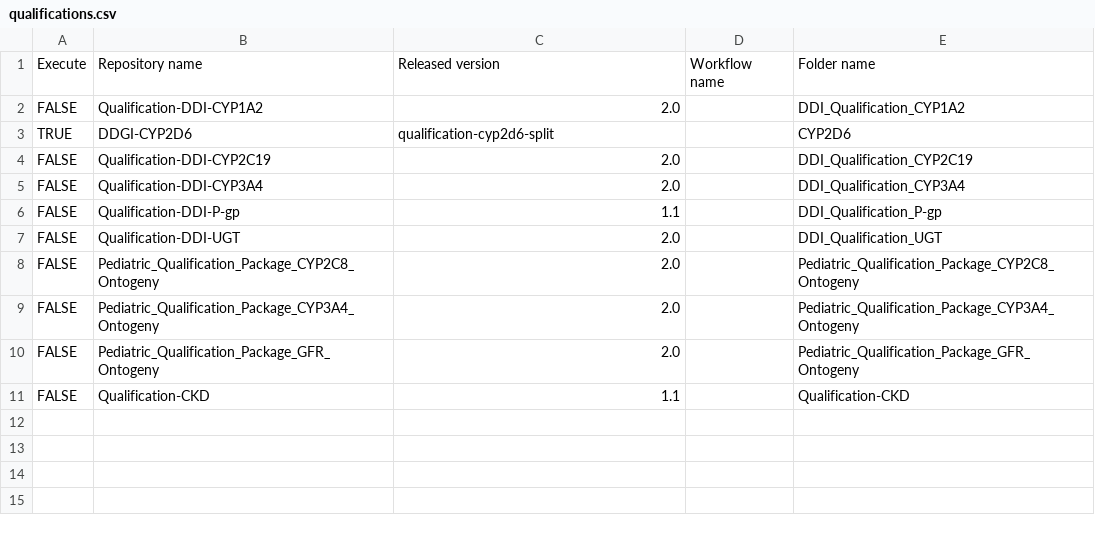
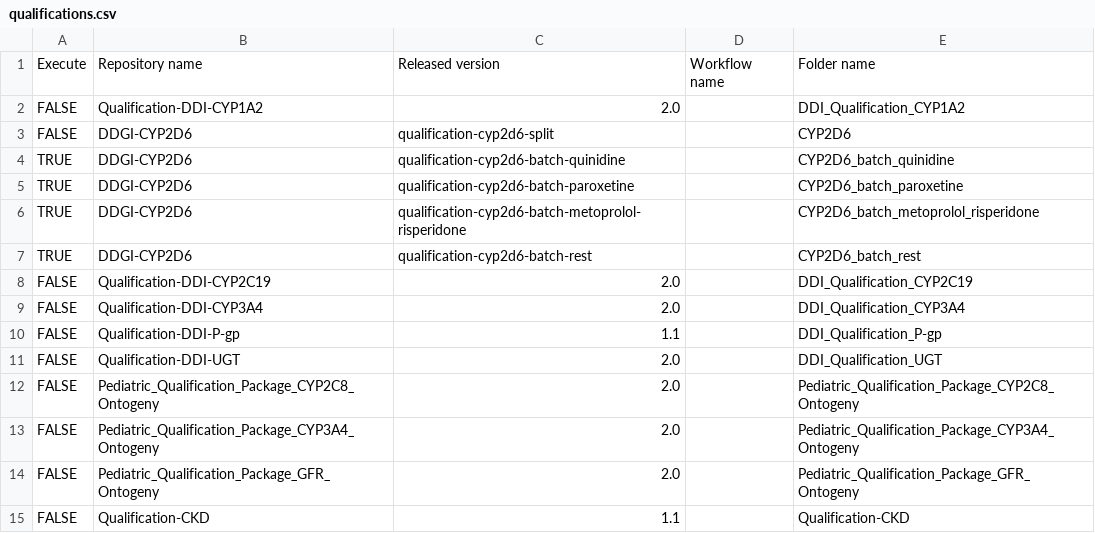
Before and after one commit to SRuedesh/Create-Qualification-Reports, a CSV file: qualifications.csv, drawn as a sheet.

Commit message:
Add CYP2D6 batch report runs

```diff
--- a/qualifications.csv
+++ b/qualifications.csv
@@ -2,3 +2,7 @@ Execute,Repository name,Released version,Workflow name,Folder name
 FALSE,Qualification-DDI-CYP1A2,2.0,,DDI_Qualification_CYP1A2
-TRUE,DDGI-CYP2D6,qualification-cyp2d6-split,,CYP2D6
+FALSE,DDGI-CYP2D6,qualification-cyp2d6-split,,CYP2D6
+TRUE,DDGI-CYP2D6,qualification-cyp2d6-batch-quinidine,,CYP2D6_batch_quinidine
+TRUE,DDGI-CYP2D6,qualification-cyp2d6-batch-paroxetine,,CYP2D6_batch_paroxetine
+TRUE,DDGI-CYP2D6,qualification-cyp2d6-batch-metoprolol-risperidone,,CYP2D6_batch_metoprolol_risperidone
+TRUE,DDGI-CYP2D6,qualification-cyp2d6-batch-rest,,CYP2D6_batch_rest
 FALSE,Qualification-DDI-CYP2C19,2.0,,DDI_Qualification_CYP2C19
```
